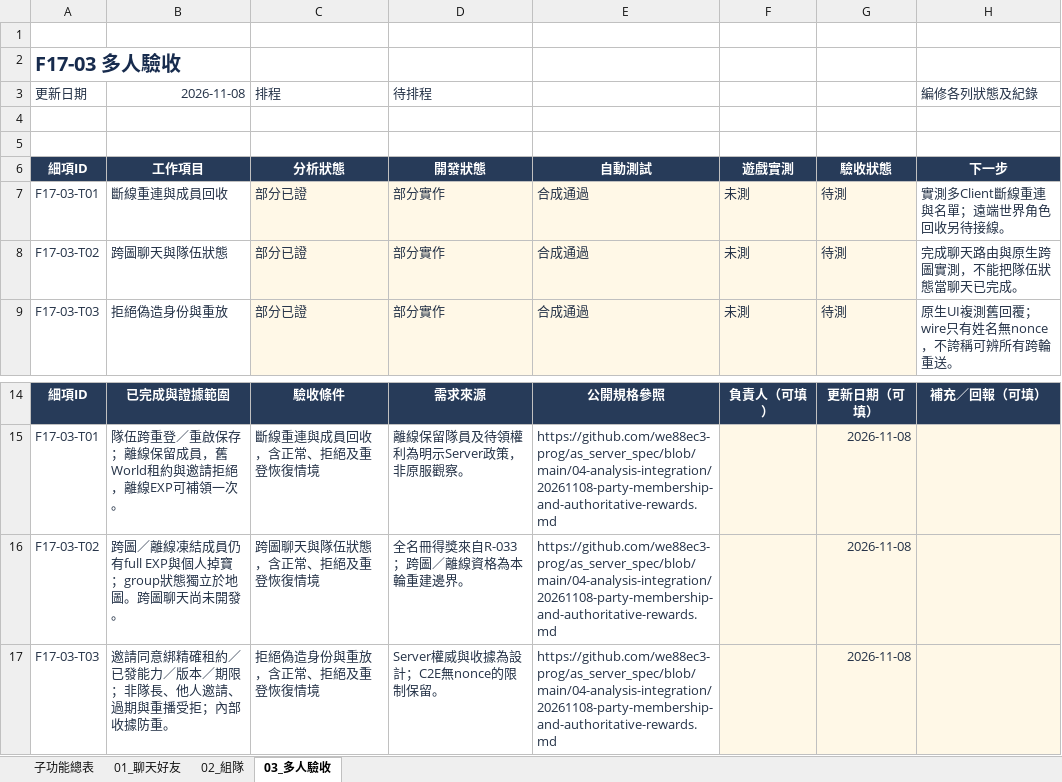
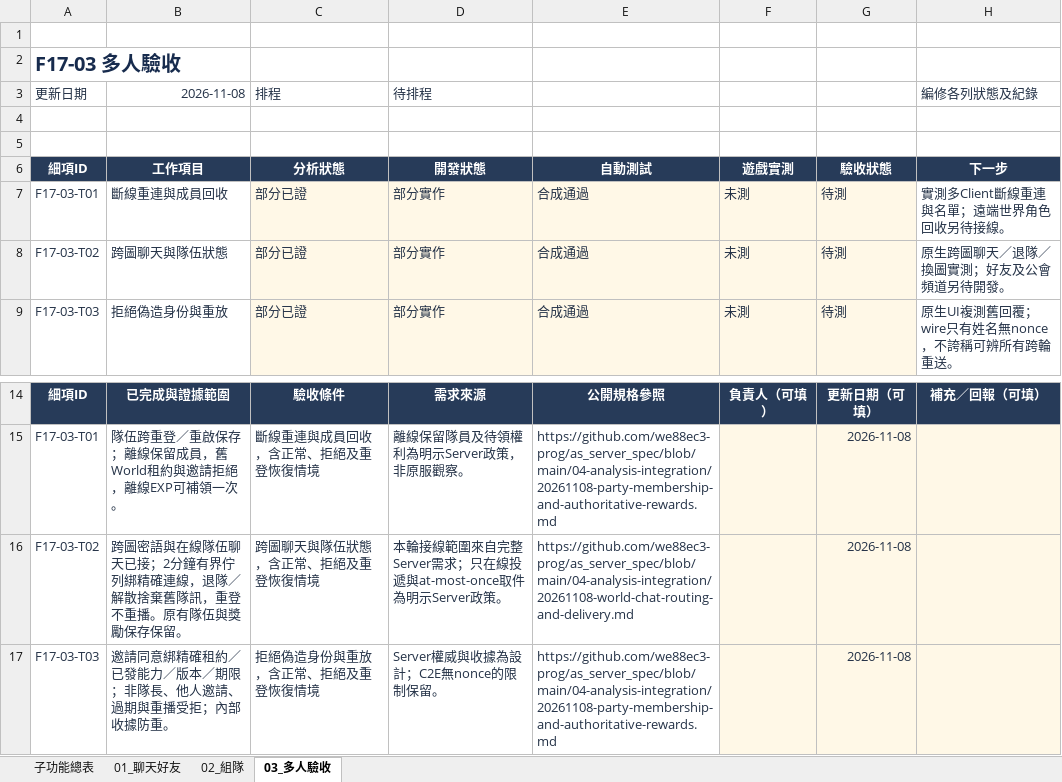
Before and after one commit to we88ec3-prog/as_server_spec, an Excel workbook: 06-development-tracking/details/F17_聊天好友與組隊.xlsx, sheet 03_多人驗收, drawn as a sheet; only a part is shown, gaps mark what is left out; values as stored, in another font and other column widths than the file's, no borders; conditional formats and table styles not drawn; the diff names each change by its address in the sheet, - before the commit and + after, or states it on an @@ line.

Commit message:
Document native chat channels and delivery policy; update social progress

```diff
--- a/06-development-tracking/details/F17_聊天好友與組隊.xlsx (sheet 03_多人驗收)
+++ b/06-development-tracking/details/F17_聊天好友與組隊.xlsx (sheet 03_多人驗收)
-H8 (編修各列狀態及紀錄): 完成聊天路由與原生跨圖實測，不能把隊伍狀態當聊天已完成。
+H8 (編修各列狀態及紀錄): 原生跨圖聊天／退隊／換圖實測；好友及公會頻道另待開發。
-B16 (2026-11-08): 跨圖／離線凍結成員仍有full EXP與個人掉寶；group狀態獨立於地圖。跨圖聊天尚未開發。
+B16 (2026-11-08): 跨圖密語與在線隊伍聊天已接；2分鐘有界佇列綁精確連線，退隊／解散捨棄舊隊訊，重登不重播。原有隊伍與獎勵保存保留。
-D16 (待排程): 全名冊得獎來自R-033；跨圖／離線資格為本輪重建邊界。
+D16 (待排程): 本輪接線範圍來自完整Server需求；只在線投遞與at-most-once取件為明示Server政策。
-E16: https://github.com/we88ec3-prog/as_server_spec/blob/main/04-analysis-integration/20261108-party-membership-and-authoritative-rewards.md
+E16: https://github.com/we88ec3-prog/as_server_spec/blob/main/04-analysis-integration/20261108-world-chat-routing-and-delivery.md
```
Also changed, not shown: sheet 01_聊天好友, sheet 子功能總表, 06-development-tracking/00_Server開發總表.xlsx, 10 other files.
